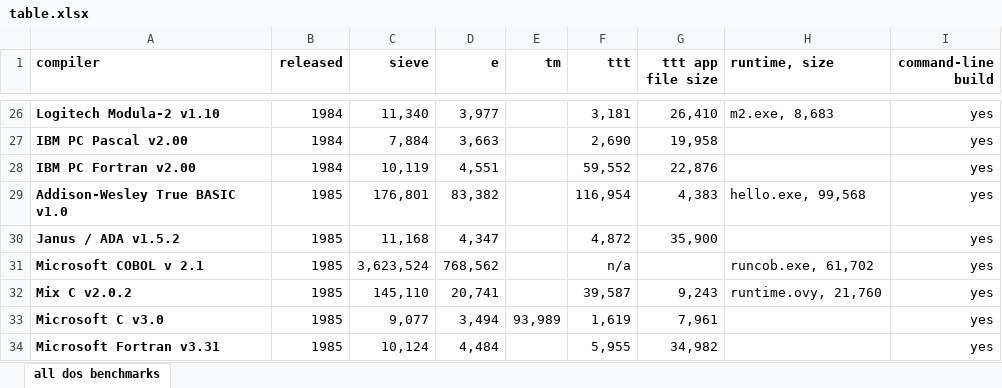
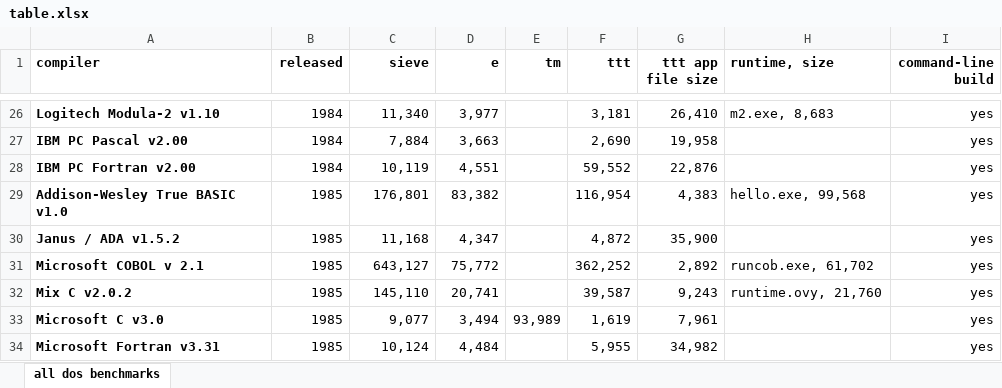
Before and after one commit to davidly/dos_compilers, an Excel workbook: images/table.xlsx, sheet all dos benchmarks, drawn as a sheet; only a part is shown, gaps mark what is left out; values as stored, in another font and other column widths than the file's, no borders; conditional formats not drawn; the diff names each change by its address in the sheet, - before the commit and + after, or states it on an @@ line.

Commit message:
Optimize DOS COBOL v2.1 benchmarks and update timings

```diff
--- a/images/table.xlsx (sheet all dos benchmarks)
+++ b/images/table.xlsx (sheet all dos benchmarks)
-C31 (sieve): 3,623,524
+C31 (sieve): 643,127
-D31 (e): 768,562
+D31 (e): 75,772
-F31 (ttt): n/a
+F31 (ttt): 362,252
-G31 (ttt app file size): (empty)
+G31 (ttt app file size): 2,892
```
Also changed, not shown: 5 other files.
